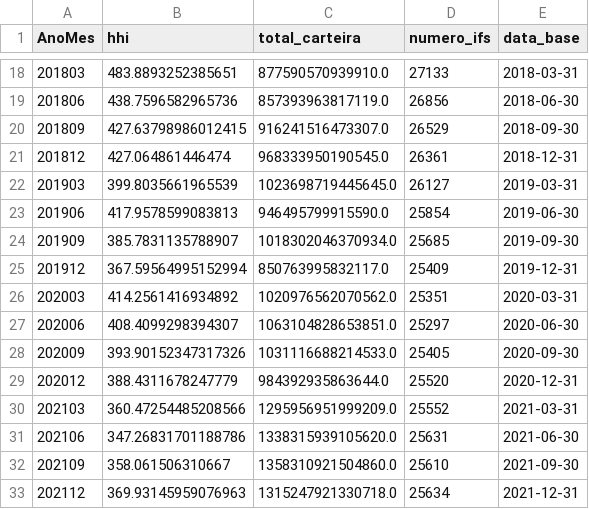
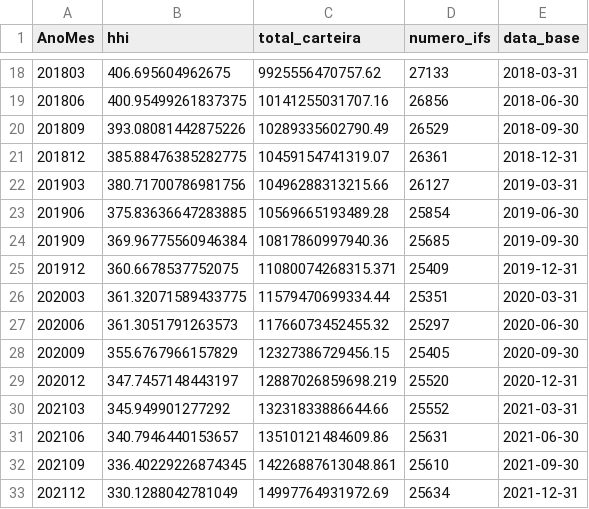
Before and after one commit to PulseDataLabs/PulseIFData, a CSV file: data/derivadas_hhi.csv, drawn as a sheet; only a part is shown, gaps mark what is left out; the diff covers the shown part only.

```diff
--- a/data/derivadas_hhi.csv
+++ b/data/derivadas_hhi.csv
@@ -18,16 +18,16 @@ AnoMes,hhi,total_carteira,numero_ifs,data_base
-201803,483.8893252385651,877590570939910.0,27133,2018-03-31
-201806,438.7596582965736,857393963817119.0,26856,2018-06-30
-201809,427.63798986012415,916241516473307.0,26529,2018-09-30
-201812,427.064861446474,968333950190545.0,26361,2018-12-31
-201903,399.8035661965539,1023698719445645.0,26127,2019-03-31
-201906,417.9578599083813,946495799915590.0,25854,2019-06-30
-201909,385.7831135788907,1018302046370934.0,25685,2019-09-30
-201912,367.59564995152994,850763995832117.0,25409,2019-12-31
-202003,414.2561416934892,1020976562070562.0,25351,2020-03-31
-202006,408.4099298394307,1063104828653851.0,25297,2020-06-30
-202009,393.90152347317326,1031116688214533.0,25405,2020-09-30
-202012,388.4311678247779,984392935863644.0,25520,2020-12-31
-202103,360.47254485208566,1295956951999209.0,25552,2021-03-31
-202106,347.26831701188786,1338315939105620.0,25631,2021-06-30
-202109,358.061506310667,1358310921504860.0,25610,2021-09-30
-202112,369.93145959076963,1315247921330718.0,25634,2021-12-31
+201803,406.695604962675,9925556470757.62,27133,2018-03-31
+201806,400.95499261837375,10141255031707.16,26856,2018-06-30
+201809,393.08081442875226,10289335602790.49,26529,2018-09-30
+201812,385.88476385282775,10459154741319.07,26361,2018-12-31
+201903,380.71700786981756,10496288313215.66,26127,2019-03-31
+201906,375.83636647283885,10569665193489.28,25854,2019-06-30
+201909,369.96775560946384,10817860997940.36,25685,2019-09-30
+201912,360.6678537752075,11080074268315.371,25409,2019-12-31
+202003,361.32071589433775,11579470699334.44,25351,2020-03-31
+202006,361.3051791263573,11766073452455.32,25297,2020-06-30
+202009,355.6767966157829,12327386729456.15,25405,2020-09-30
+202012,347.7457148443197,12887026859698.219,25520,2020-12-31
+202103,345.949901277292,13231833886644.66,25552,2021-03-31
+202106,340.7946440153657,13510121484609.86,25631,2021-06-30
+202109,336.40229226874345,14226887613048.861,25610,2021-09-30
+202112,330.1288042781049,14997764931972.69,25634,2021-12-31
```
Also changed, not shown: 56 edited cells elsewhere in this file, 36 other files.
